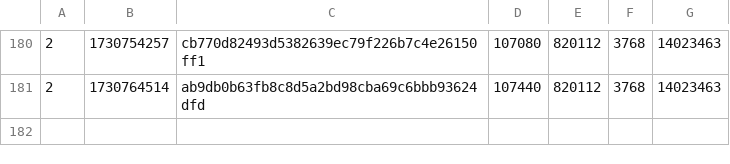
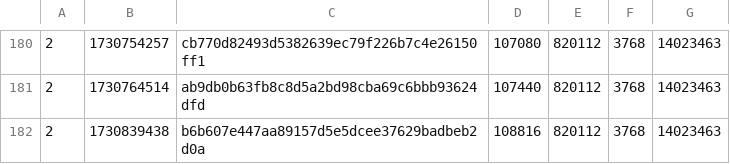
Before and after one commit to SAT-R/sa3, a CSV file: reports/progress-sa3-nonmatching.csv, drawn as a sheet; only a part is shown, gaps mark what is left out; the diff names each change by its address in the sheet, - before the commit and + after, or states it on an @@ line.

```diff
--- a/reports/progress-sa3-nonmatching.csv
+++ b/reports/progress-sa3-nonmatching.csv
+row 182: 2 | 1730839438 | b6b607e447aa89157d5e5dcee37629badbeb2d0a | 108816 | 820112 | 3768 | 14023463
```
Also changed, not shown: reports/progress-sa3-matching.csv, 2 other files.
